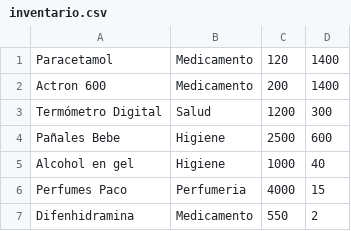
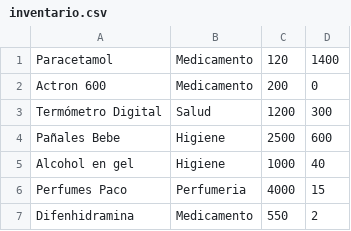
Before and after one commit to nicolujan1610/farmasty, a CSV file: inventario/inventario.csv, drawn as a sheet.

```diff
--- a/inventario/inventario.csv
+++ b/inventario/inventario.csv
@@ -1,3 +1,3 @@
 Paracetamol|Medicamento|120|1400
-Actron 600|Medicamento|200|1400
+Actron 600|Medicamento|200|0
 Termómetro Digital|Salud|1200|300
```
Also changed, not shown: 10 other files.
